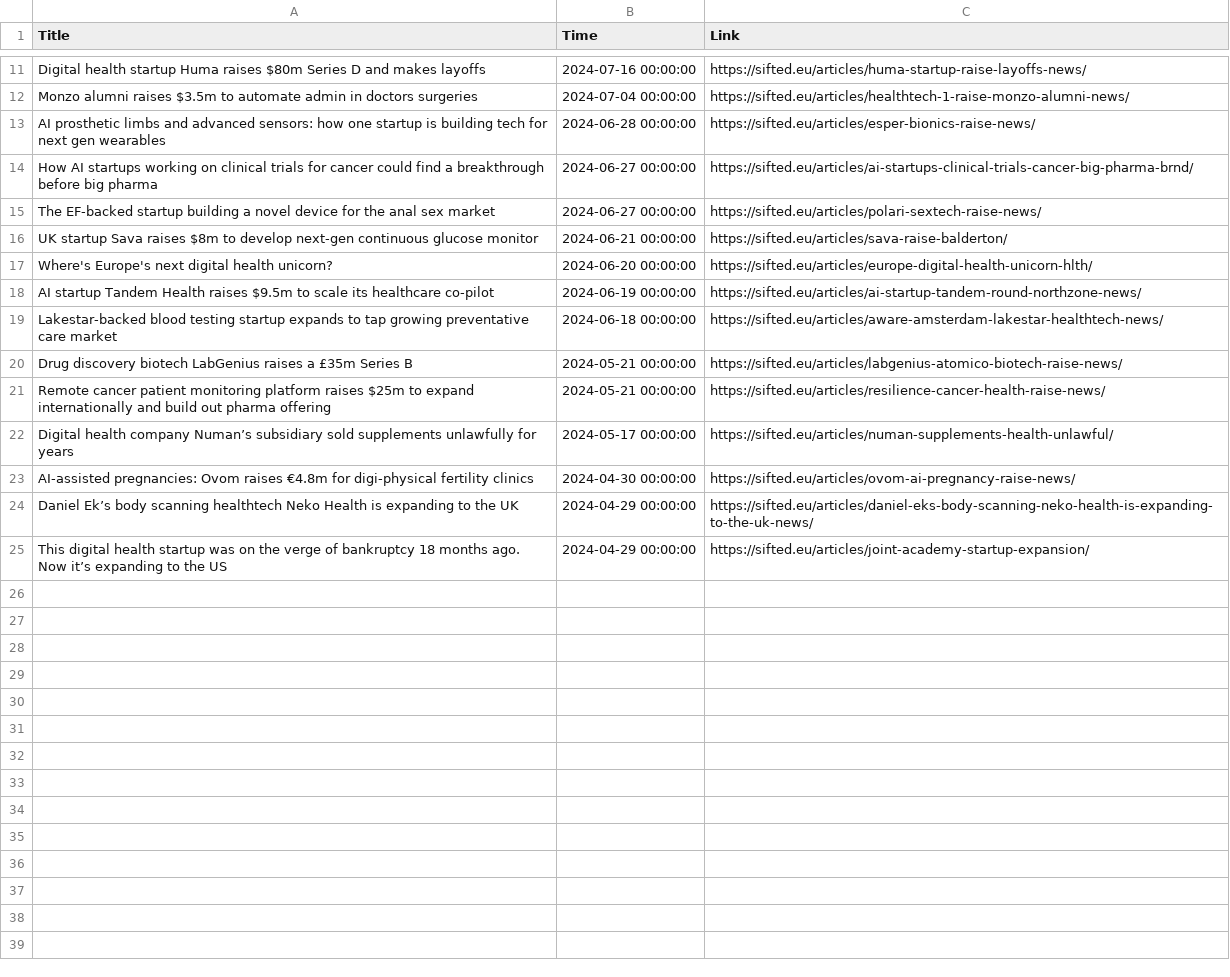
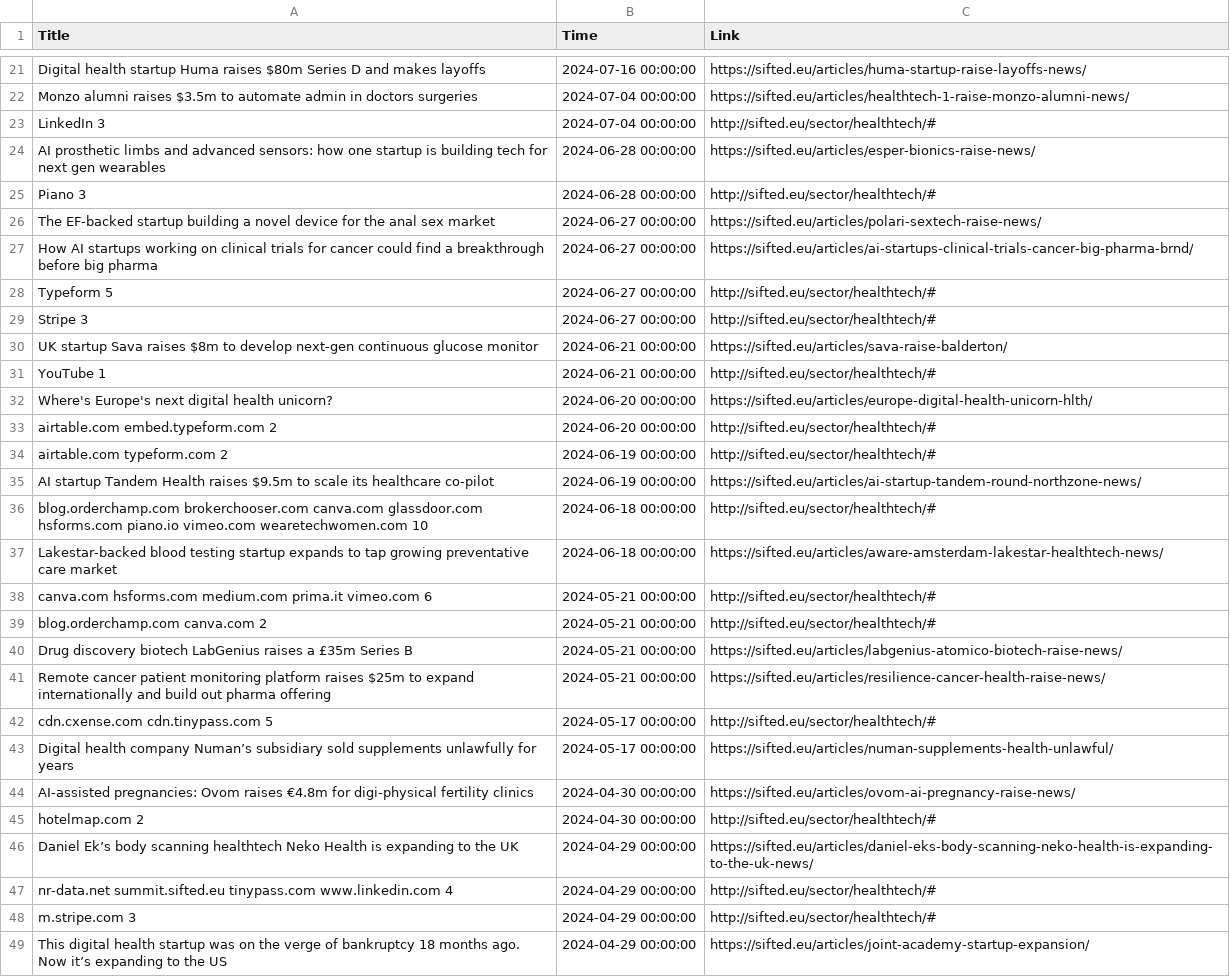
Before and after one commit to nuancedtire/mead, a CSV file: databases/sifted.csv, drawn as a sheet; only a part is shown, gaps mark what is left out; the diff covers the shown part only.

```diff
--- a/databases/sifted.csv
+++ b/databases/sifted.csv
@@ -12,14 +22,28 @@ Digital health startup Huma raises $80m Series D and makes layoffs,2024-07-16 00
 Monzo alumni raises $3.5m to automate admin in doctors surgeries,2024-07-04 00:00:00,https://sifted.eu/articles/healthtech-1-raise-monzo-alumni-news/
+LinkedIn 3,2024-07-04 00:00:00,http://sifted.eu/sector/healthtech/#
 AI prosthetic limbs and advanced sensors: how one startup is building tech for next gen wearables,2024-06-28 00:00:00,https://sifted.eu/articles/esper-bionics-raise-news/
+Piano 3,2024-06-28 00:00:00,http://sifted.eu/sector/healthtech/#
+The EF-backed startup building a novel device for the anal sex market,2024-06-27 00:00:00,https://sifted.eu/articles/polari-sextech-raise-news/
 How AI startups working on clinical trials for cancer could find a breakthrough before big pharma,2024-06-27 00:00:00,https://sifted.eu/articles/ai-startups-clinical-trials-cancer-big-pharma-brnd/
-The EF-backed startup building a novel device for the anal sex market,2024-06-27 00:00:00,https://sifted.eu/articles/polari-sextech-raise-news/
+Typeform 5,2024-06-27 00:00:00,http://sifted.eu/sector/healthtech/#
+Stripe 3,2024-06-27 00:00:00,http://sifted.eu/sector/healthtech/#
 UK startup Sava raises $8m to develop next-gen continuous glucose monitor,2024-06-21 00:00:00,https://sifted.eu/articles/sava-raise-balderton/
+YouTube 1,2024-06-21 00:00:00,http://sifted.eu/sector/healthtech/#
 Where's Europe's next digital health unicorn?,2024-06-20 00:00:00,https://sifted.eu/articles/europe-digital-health-unicorn-hlth/
+airtable.com embed.typeform.com 2,2024-06-20 00:00:00,http://sifted.eu/sector/healthtech/#
+airtable.com typeform.com 2,2024-06-19 00:00:00,http://sifted.eu/sector/healthtech/#
 AI startup Tandem Health raises $9.5m to scale its healthcare co-pilot,2024-06-19 00:00:00,https://sifted.eu/articles/ai-startup-tandem-round-northzone-news/
+blog.orderchamp.com brokerchooser.com canva.com glassdoor.com hsforms.com piano.io vimeo.com wearetechwomen.com 10,2024-06-18 00:00:00,http://sifted.eu/sector/healthtech/#
 Lakestar-backed blood testing startup expands to tap growing preventative care market,2024-06-18 00:00:00,https://sifted.eu/articles/aware-amsterdam-lakestar-healthtech-news/
+canva.com hsforms.com medium.com prima.it vimeo.com 6,2024-05-21 00:00:00,http://sifted.eu/sector/healthtech/#
+blog.orderchamp.com canva.com 2,2024-05-21 00:00:00,http://sifted.eu/sector/healthtech/#
 Drug discovery biotech LabGenius raises a £35m Series B,2024-05-21 00:00:00,https://sifted.eu/articles/labgenius-atomico-biotech-raise-news/
 Remote cancer patient monitoring platform raises $25m to expand internationally and build out pharma offering,2024-05-21 00:00:00,https://sifted.eu/articles/resilience-cancer-health-raise-news/
+cdn.cxense.com cdn.tinypass.com 5,2024-05-17 00:00:00,http://sifted.eu/sector/healthtech/#
 Digital health company Numan’s subsidiary sold supplements unlawfully for years,2024-05-17 00:00:00,https://sifted.eu/articles/numan-supplements-health-unlawful/
 AI-assisted pregnancies: Ovom raises €4.8m for digi-physical fertility clinics,2024-04-30 00:00:00,https://sifted.eu/articles/ovom-ai-pregnancy-raise-news/
+hotelmap.com 2,2024-04-30 00:00:00,http://sifted.eu/sector/healthtech/#
 Daniel Ek’s body scanning healthtech Neko Health is expanding to the UK,2024-04-29 00:00:00,https://sifted.eu/articles/daniel-eks-body-scanning-neko-health-is-expanding-to-the-uk-news/
+nr-data.net summit.sifted.eu tinypass.com www.linkedin.com 4,2024-04-29 00:00:00,http://sifted.eu/sector/healthtech/#
+m.stripe.com 3,2024-04-29 00:00:00,http://sifted.eu/sector/healthtech/#
 This digital health startup was on the verge of bankruptcy 18 months ago. Now it’s expanding to the US,2024-04-29 00:00:00,https://sifted.eu/articles/joint-academy-startup-expansion/
```
Also changed, not shown: 10 added rows and 1 moved row elsewhere in this file, 5 other files.
